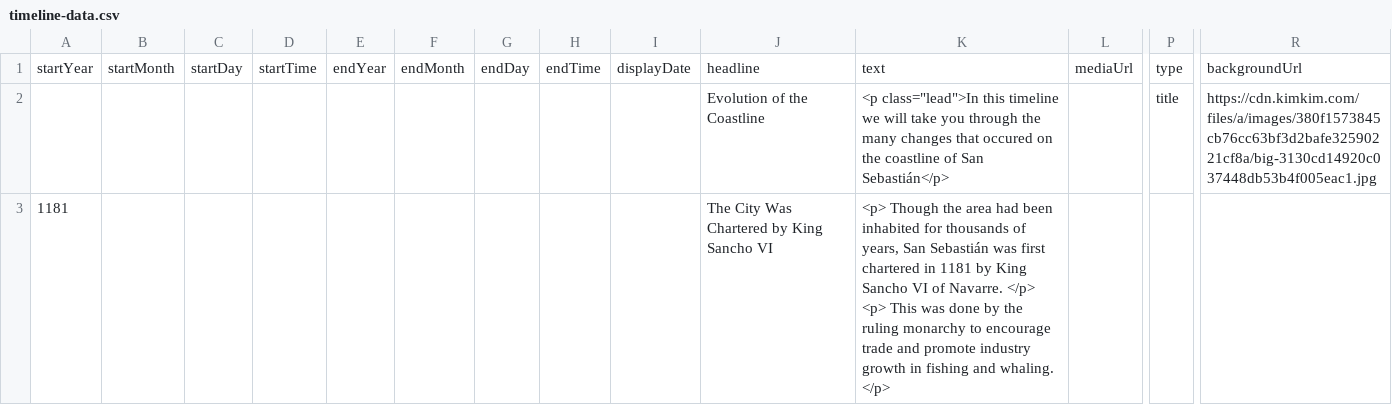
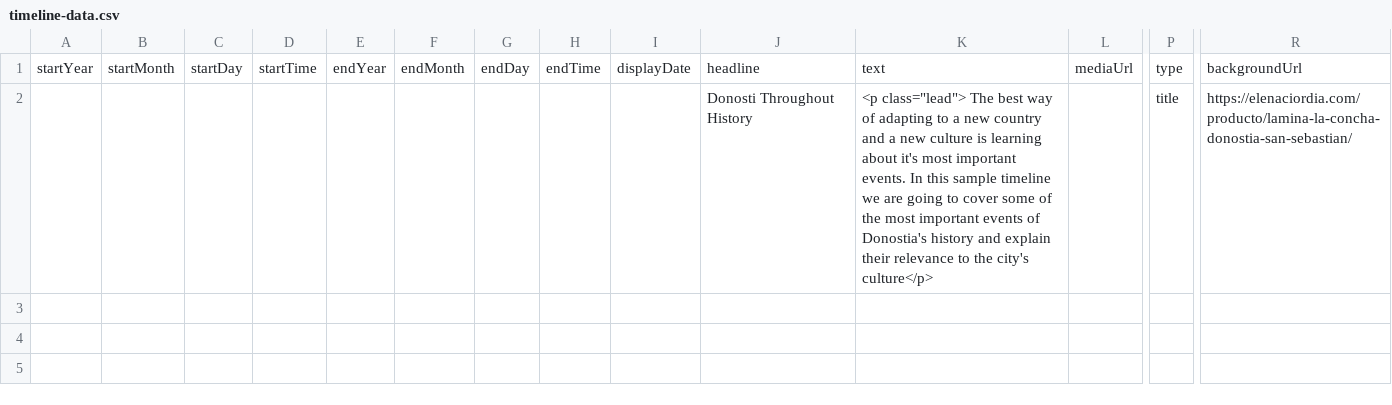
Before and after one commit to DeustoKom/MSGW25-template, a CSV file: docs/Donostia Natura/timeline-data.csv, drawn as a sheet; only a part is shown, gaps mark what is left out; removed rows and columns are numbered as before the commit, all else as after; rows hold the shown columns only; the diff names each change by its address in the sheet, - before the commit and + after, or states it on an @@ line.

Commit message:
Add files via upload
Added some information and created a cover

```diff
--- a/docs/Donostia Natura/timeline-data.csv
+++ b/docs/Donostia Natura/timeline-data.csv
-row 2:  |  |  |  |  |  |  |  |  | Evolution of the Coastline | <p class="lead">In this timeline we will take you through the many changes that occured on the coastline of San Sebastián</p> |  | title | https://cdn.kimkim.com/files/a/images/380f1573845cb76cc63bf3d2bafe32590221cf8a/big-3130cd14920c037448db53b4f005eac1.jpg
-row 3: 1181 |  |  |  |  |  |  |  |  | The City Was Chartered by King Sancho VI | <p> Though the area had been inhabited for thousands of years, San Sebastián was first chartered in 1181 by King Sancho VI of Navarre. </p> <p> This was done by the ruling monarchy to encourage trade and promote industry growth in fishing and whaling. </p>
+row 2:  |  |  |  |  |  |  |  |  | Donosti Throughout History | <p class="lead"> The best way of adapting to a new country and a new culture is learning about it's most important events. In this sample timeline we are going to cover some of the most important events of Donostia's history and explain their relevance to the city's culture</p> |  | title | https://elenaciordia.com/producto/lamina-la-concha-donostia-san-sebastian/
```
